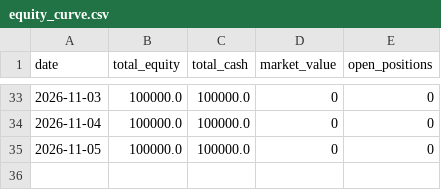
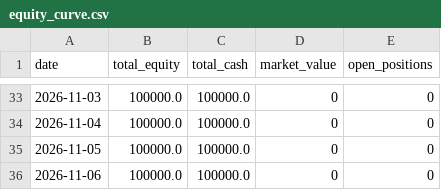
Before and after one commit to JamesClark007/IronCondor, a CSV file: equity_curve.csv, drawn as a sheet; only a part is shown, gaps mark what is left out; the diff names each change by its address in the sheet, - before the commit and + after, or states it on an @@ line.

```diff
--- a/equity_curve.csv
+++ b/equity_curve.csv
+row 36: 2026-11-06 | 100000.0 | 100000.0 | 0 | 0
```
